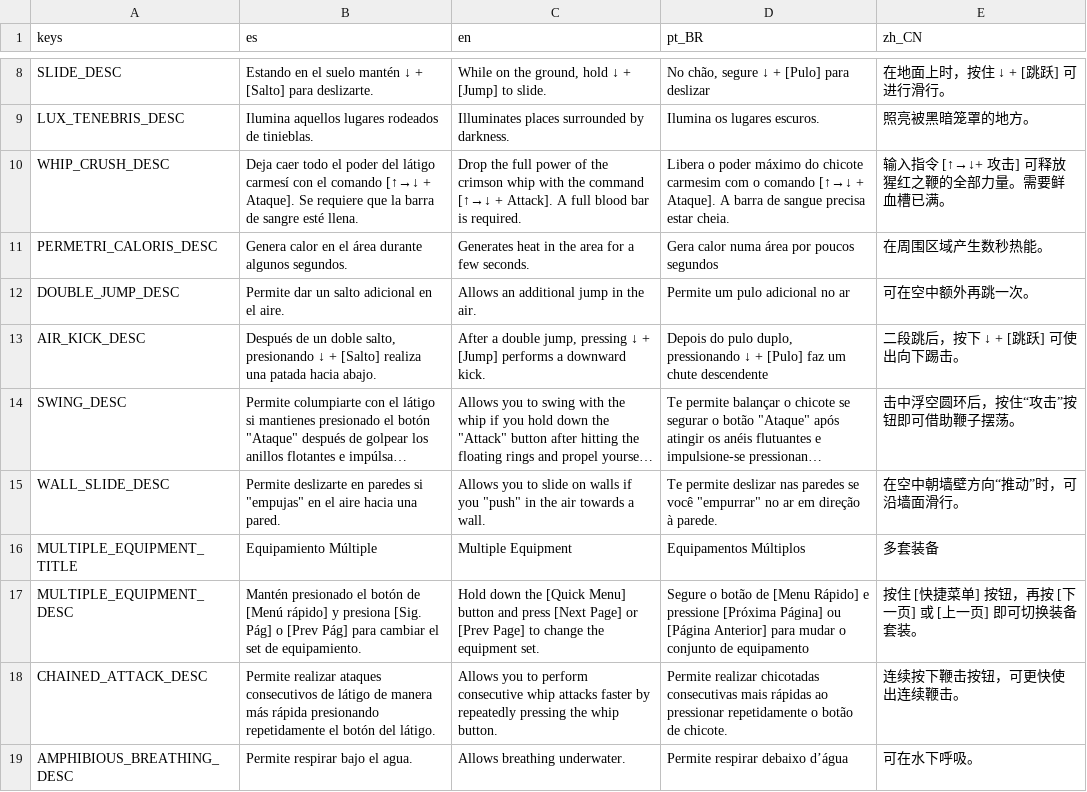
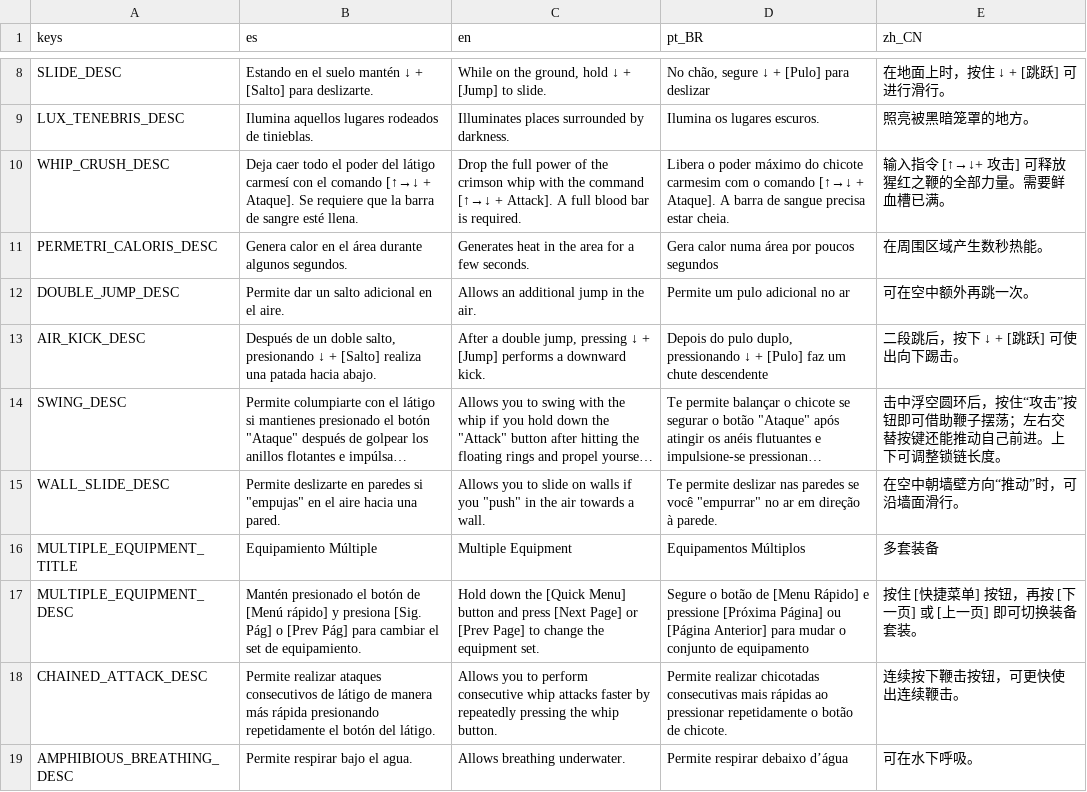
Before and after one commit to dannygaray60/toziuha-night-oota-revamped-translation, a CSV file: localization_order_of_the_alchemists/elemental_circuits.csv, drawn as a sheet; only a part is shown, gaps mark what is left out; long unchanged cells end in …; the diff names each change by its address in the sheet, - before the commit and + after, or states it on an @@ line.

```diff
--- a/localization_order_of_the_alchemists/elemental_circuits.csv
+++ b/localization_order_of_the_alchemists/elemental_circuits.csv
-E14 (zh_CN): 击中浮空圆环后，按住“攻击”按钮即可借助鞭子摆荡。
+E14 (zh_CN): 击中浮空圆环后，按住“攻击”按钮即可借助鞭子摆荡；左右交替按键还能推动自己前进。上下可调整锁链长度。
```
Also changed, not shown: localization_order_of_the_alchemists/dialogs.csv, localization_order_of_the_alchemists/localizations.csv, 1 other file.
